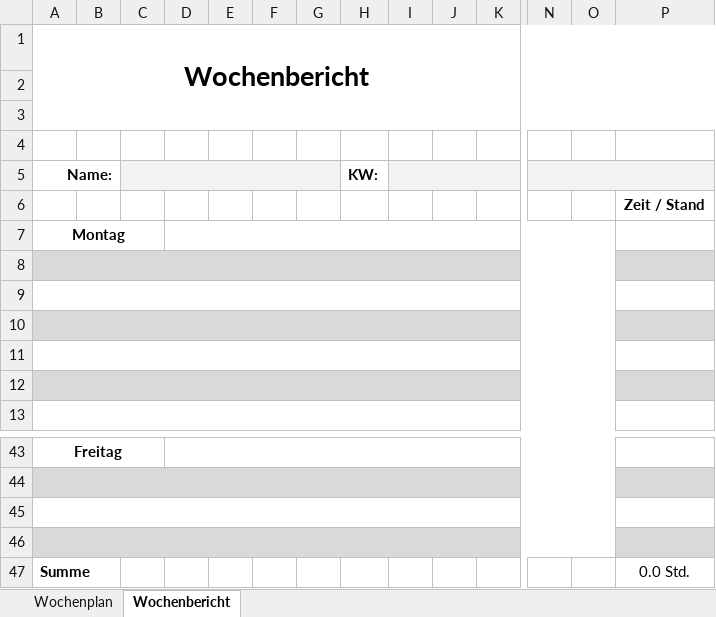
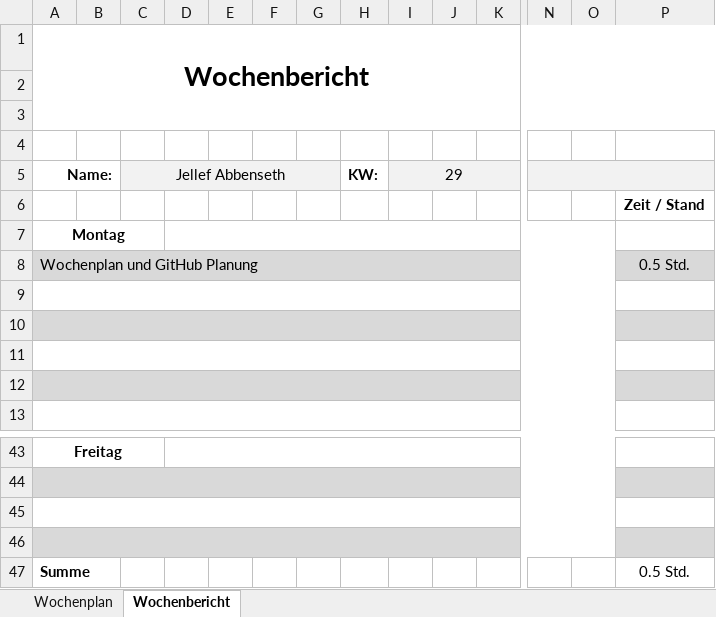
Before and after one commit to JellefAbbenseth/schoolProject, an Excel workbook: Documents/Wochenplan und -bericht/Orga_Wochenplan_KW29.xlsx, sheet Wochenbericht, drawn as a sheet; only a part is shown, gaps mark what is left out; values as stored, in another font and other column widths than the file's, no borders; rows hold the shown columns only; the diff names each change by its address in the sheet, - before the commit and + after, or states it on an @@ line.

```diff
--- a/Documents/Wochenplan und -bericht/Orga_Wochenplan_KW29.xlsx (sheet Wochenbericht)
+++ b/Documents/Wochenplan und -bericht/Orga_Wochenplan_KW29.xlsx (sheet Wochenbericht)
-C5: (empty)
+C5: Jellef Abbenseth
-I5: (empty)
+I5: 29
-row 8: (empty)
+row 8: Wochenplan und GitHub Planung |  |  |  |  |  |  |  |  |  |  |  |  | 0.5 Std.
-P47: 0.0 Std.
+P47: 0.5 Std.
```
Also changed, not shown: sheet Wochenplan, Documents/Dokumentation/Projektphasen.xlsx.
